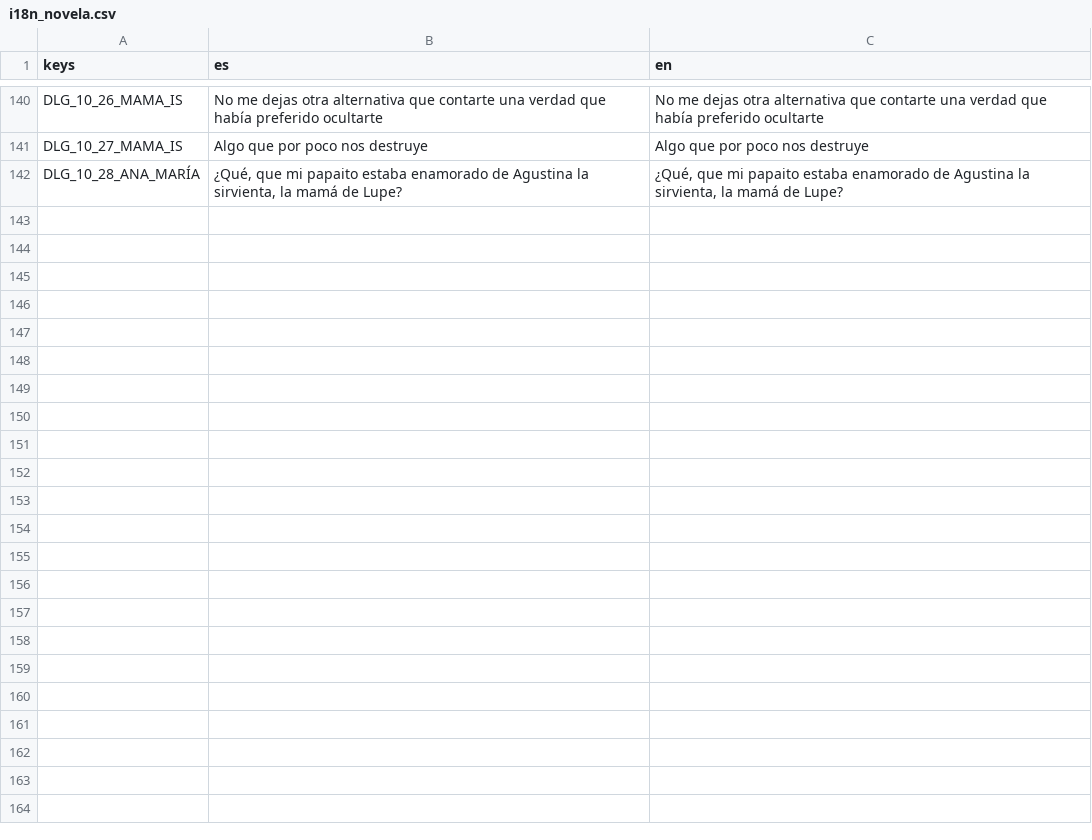
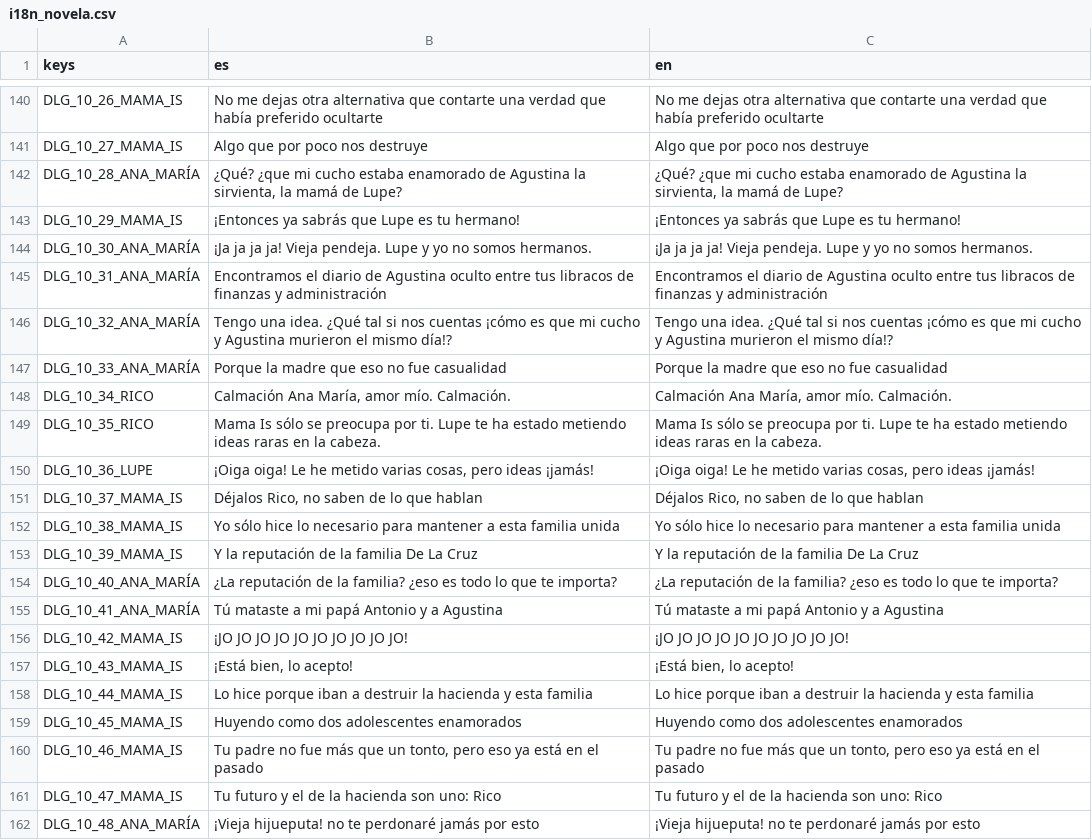
Before and after one commit to Perro-Viejo/ElPajaroQuemamais, a CSV file: assets/localization/i18n_novela.csv, drawn as a sheet; only a part is shown, gaps mark what is left out.

```diff
--- a/assets/localization/i18n_novela.csv
+++ b/assets/localization/i18n_novela.csv
@@ -141,2 +141,22 @@ DLG_10_26_MAMA_IS,No me dejas otra alternativa que contarte una verdad que habí
 DLG_10_27_MAMA_IS,Algo que por poco nos destruye,Algo que por poco nos destruye
-DLG_10_28_ANA_MARÍA,"¿Qué, que mi papaito estaba enamorado de Agustina la sirvienta, la mamá de Lupe?","¿Qué, que mi papaito estaba enamorado de Agustina la sirvienta, la mamá de Lupe?"
+DLG_10_28_ANA_MARÍA,"¿Qué? ¿que mi cucho estaba enamorado de Agustina la sirvienta, la mamá de Lupe?","¿Qué? ¿que mi cucho estaba enamorado de Agustina la sirvienta, la mamá de Lupe?"
+DLG_10_29_MAMA_IS,¡Entonces ya sabrás que Lupe es tu hermano!,¡Entonces ya sabrás que Lupe es tu hermano!
+DLG_10_30_ANA_MARÍA,¡Ja ja ja ja! Vieja pendeja. Lupe y yo no somos hermanos.,¡Ja ja ja ja! Vieja pendeja. Lupe y yo no somos hermanos.
+DLG_10_31_ANA_MARÍA,Encontramos el diario de Agustina oculto entre tus libracos de finanzas y administración,Encontramos el diario de Agustina oculto entre tus libracos de finanzas y administración
+DLG_10_32_ANA_MARÍA,Tengo una idea. ¿Qué tal si nos cuentas ¡cómo es que mi cucho y Agustina murieron el mismo día!?,Tengo una idea. ¿Qué tal si nos cuentas ¡cómo es que mi cucho y Agustina murieron el mismo día!?
+DLG_10_33_ANA_MARÍA,Porque la madre que eso no fue casualidad,Porque la madre que eso no fue casualidad
+DLG_10_34_RICO,"Calmación Ana María, amor mío. Calmación.","Calmación Ana María, amor mío. Calmación."
+DLG_10_35_RICO,Mama Is sólo se preocupa por ti. Lupe te ha estado metiendo ideas raras en la cabeza.,Mama Is sólo se preocupa por ti. Lupe te ha estado metiendo ideas raras en la cabeza.
+DLG_10_36_LUPE,"¡Oiga oiga! Le he metido varias cosas, pero ideas ¡jamás!","¡Oiga oiga! Le he metido varias cosas, pero ideas ¡jamás!"
+DLG_10_37_MAMA_IS,"Déjalos Rico, no saben de lo que hablan","Déjalos Rico, no saben de lo que hablan"
+DLG_10_38_MAMA_IS,Yo sólo hice lo necesario para mantener a esta familia unida,Yo sólo hice lo necesario para mantener a esta familia unida
+DLG_10_39_MAMA_IS,Y la reputación de la familia De La Cruz,Y la reputación de la familia De La Cruz
+DLG_10_40_ANA_MARÍA,¿La reputación de la familia? ¿eso es todo lo que te importa?,¿La reputación de la familia? ¿eso es todo lo que te importa?
+DLG_10_41_ANA_MARÍA,Tú mataste a mi papá Antonio y a Agustina,Tú mataste a mi papá Antonio y a Agustina
+DLG_10_42_MAMA_IS,¡JO JO JO JO JO JO JO JO JO JO!,¡JO JO JO JO JO JO JO JO JO JO!
+DLG_10_43_MAMA_IS,"¡Está bien, lo acepto!","¡Está bien, lo acepto!"
+DLG_10_44_MAMA_IS,Lo hice porque iban a destruir la hacienda y esta familia,Lo hice porque iban a destruir la hacienda y esta familia
+DLG_10_45_MAMA_IS,Huyendo como dos adolescentes enamorados,Huyendo como dos adolescentes enamorados
+DLG_10_46_MAMA_IS,"Tu padre no fue más que un tonto, pero eso ya está en el pasado","Tu padre no fue más que un tonto, pero eso ya está en el pasado"
+DLG_10_47_MAMA_IS,Tu futuro y el de la hacienda son uno: Rico,Tu futuro y el de la hacienda son uno: Rico
+DLG_10_48_ANA_MARÍA,¡Vieja hijueputa! no te perdonaré jamás por esto,¡Vieja hijueputa! no te perdonaré jamás por esto
```
Also changed, not shown: assets/localization/localization.csv, 13 other files.
